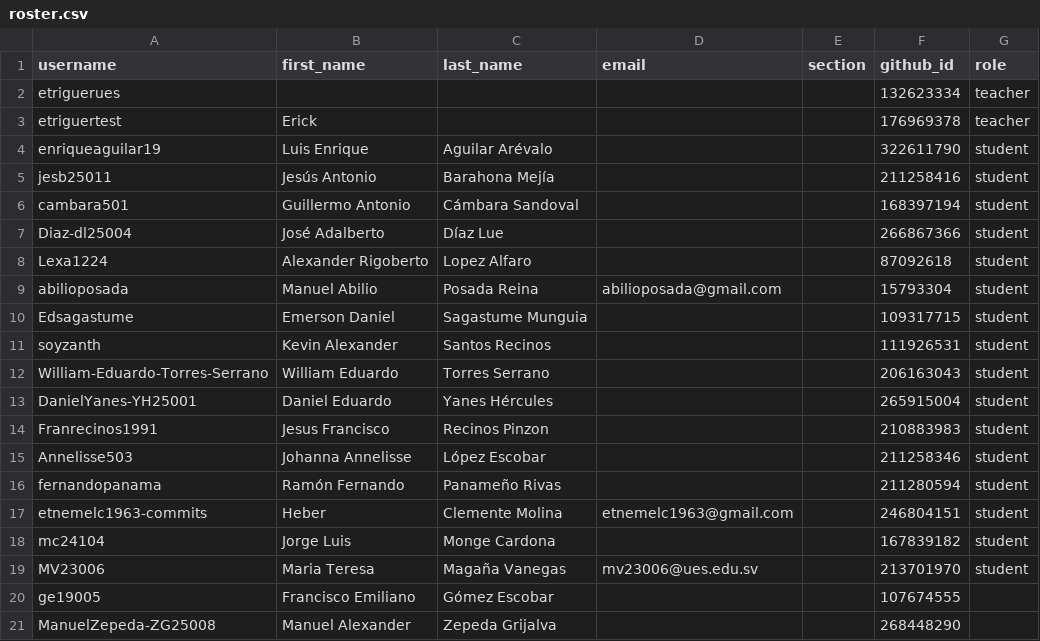
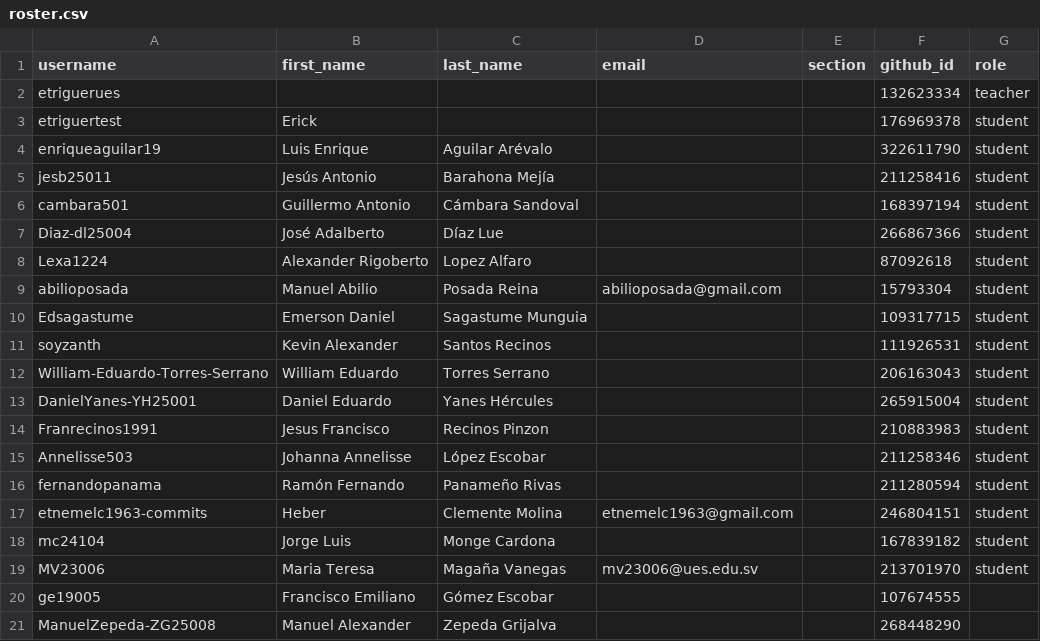
Before and after one commit to UESORG/classroom50, a CSV file: poogt01/roster.csv, drawn as a sheet.

Commit message:
[Classroom 50] Sync roster from teams: poogt01

```diff
--- a/poogt01/roster.csv
+++ b/poogt01/roster.csv
@@ -2,3 +2,3 @@ username,first_name,last_name,email,section,github_id,role
 etriguerues,,,,,132623334,teacher
-etriguertest,Erick,,,,176969378,teacher
+etriguertest,Erick,,,,176969378,student
 enriqueaguilar19,Luis Enrique,Aguilar Arévalo,,,322611790,student
```
